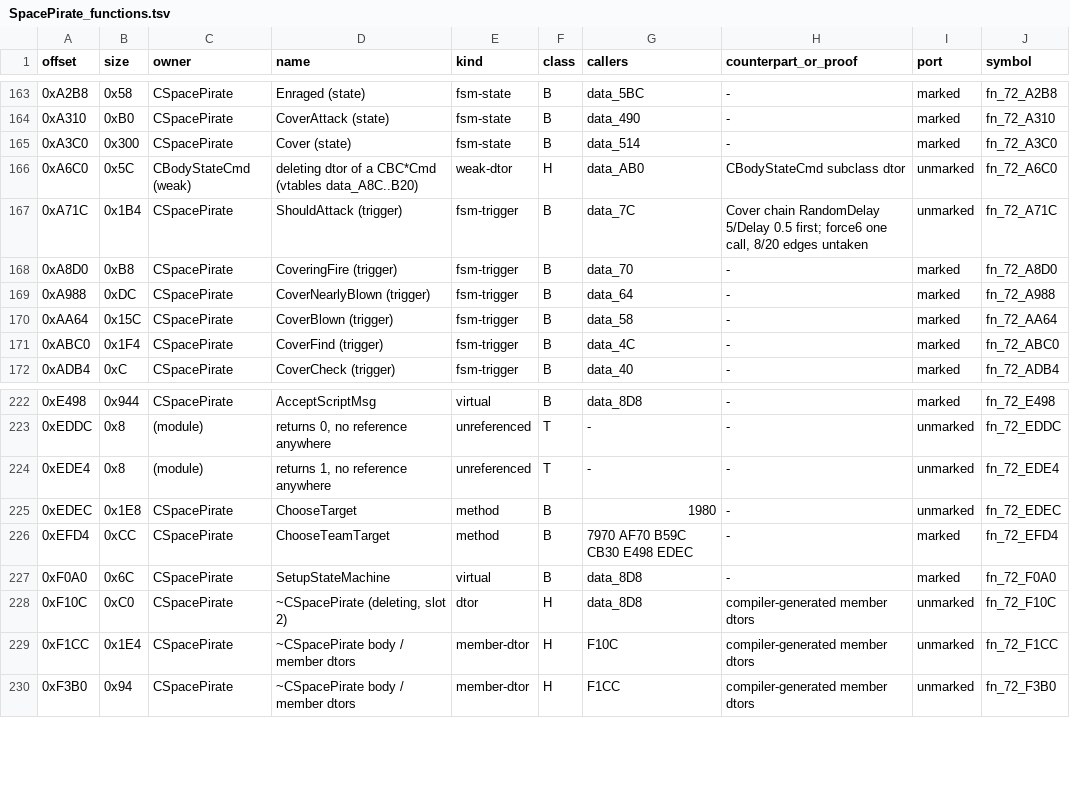
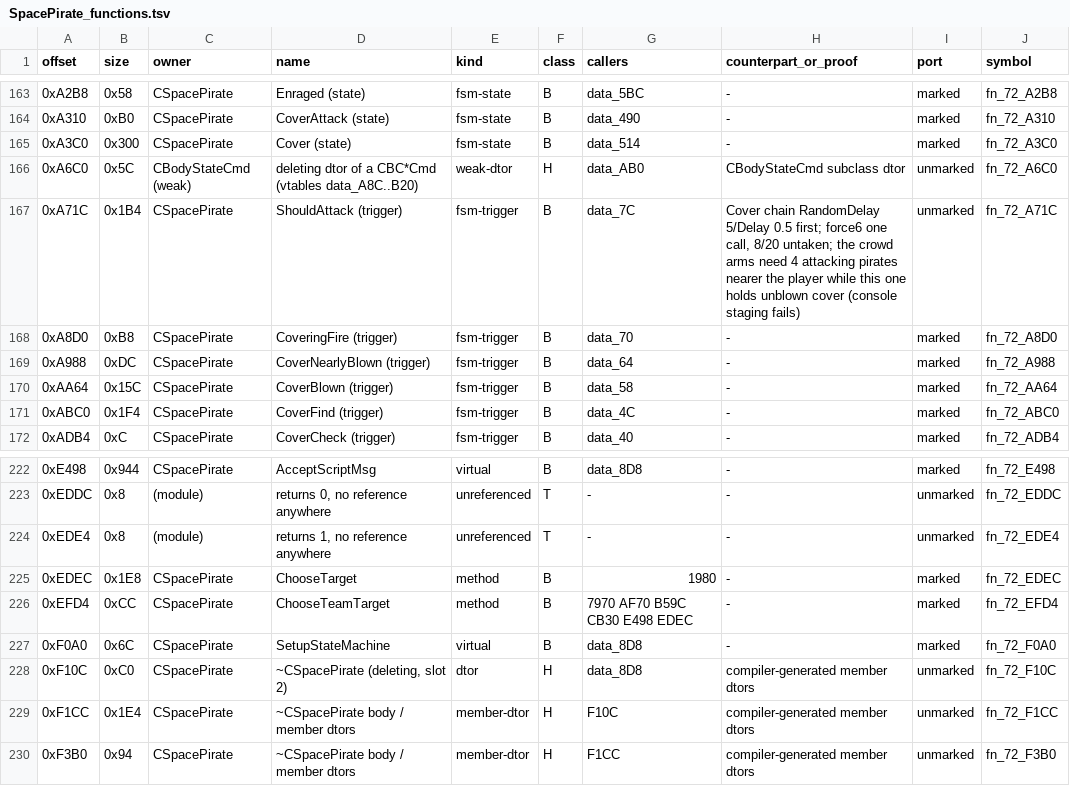
Before and after one commit to NitrosGits/MetroidPrime2Port-DSU, a TSV file: docs/module-analysis/SpacePirate_functions.tsv, drawn as a sheet; only a part is shown, gaps mark what is left out.

Commit message:
SpacePirate: ChooseTarget EDEC gets retail's team-target flag and squad branch (radius 50) and is marked; KnockBack stores the emitter handle at 0xc00; ShouldFrenzy rolls on the charge-player list; ShouldAttack's crowd setup recorded

```diff
--- a/docs/module-analysis/SpacePirate_functions.tsv
+++ b/docs/module-analysis/SpacePirate_functions.tsv
@@ -166,3 +166,3 @@ offset	size	owner	name	kind	class	callers	counterpart_or_proof	port	symbol
 0xA6C0	0x5C	CBodyStateCmd (weak)	deleting dtor of a CBC*Cmd (vtables data_A8C..B20)	weak-dtor	H	data_AB0	CBodyStateCmd subclass dtor	unmarked	fn_72_A6C0
-0xA71C	0x1B4	CSpacePirate	ShouldAttack (trigger)	fsm-trigger	B	data_7C	Cover chain RandomDelay 5/Delay 0.5 first; force6 one call, 8/20 edges untaken	unmarked	fn_72_A71C
+0xA71C	0x1B4	CSpacePirate	ShouldAttack (trigger)	fsm-trigger	B	data_7C	Cover chain RandomDelay 5/Delay 0.5 first; force6 one call, 8/20 untaken; the crowd arms need 4 attacking pirates nearer the player while this one holds unblown cover (console staging fails)	unmarked	fn_72_A71C
 0xA8D0	0xB8	CSpacePirate	CoveringFire (trigger)	fsm-trigger	B	data_70	-	marked	fn_72_A8D0
@@ -224,3 +224,3 @@ offset	size	owner	name	kind	class	callers	counterpart_or_proof	port	symbol
 0xEDE4	0x8	(module)	returns 1, no reference anywhere	unreferenced	T	-	-	unmarked	fn_72_EDE4
-0xEDEC	0x1E8	CSpacePirate	ChooseTarget	method	B	1980	-	unmarked	fn_72_EDEC
+0xEDEC	0x1E8	CSpacePirate	ChooseTarget	method	B	1980	-	marked	fn_72_EDEC
 0xEFD4	0xCC	CSpacePirate	ChooseTeamTarget	method	B	7970 AF70 B59C CB30 E498 EDEC	-	marked	fn_72_EFD4
```
Also changed, not shown: 3 other files.
